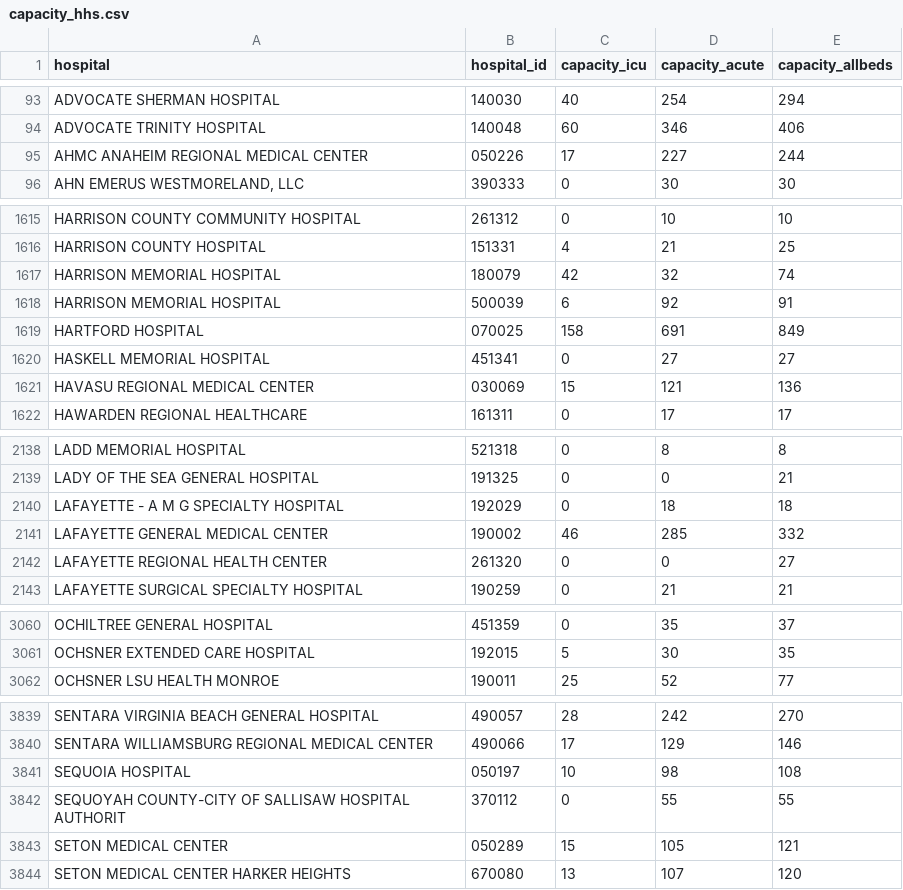
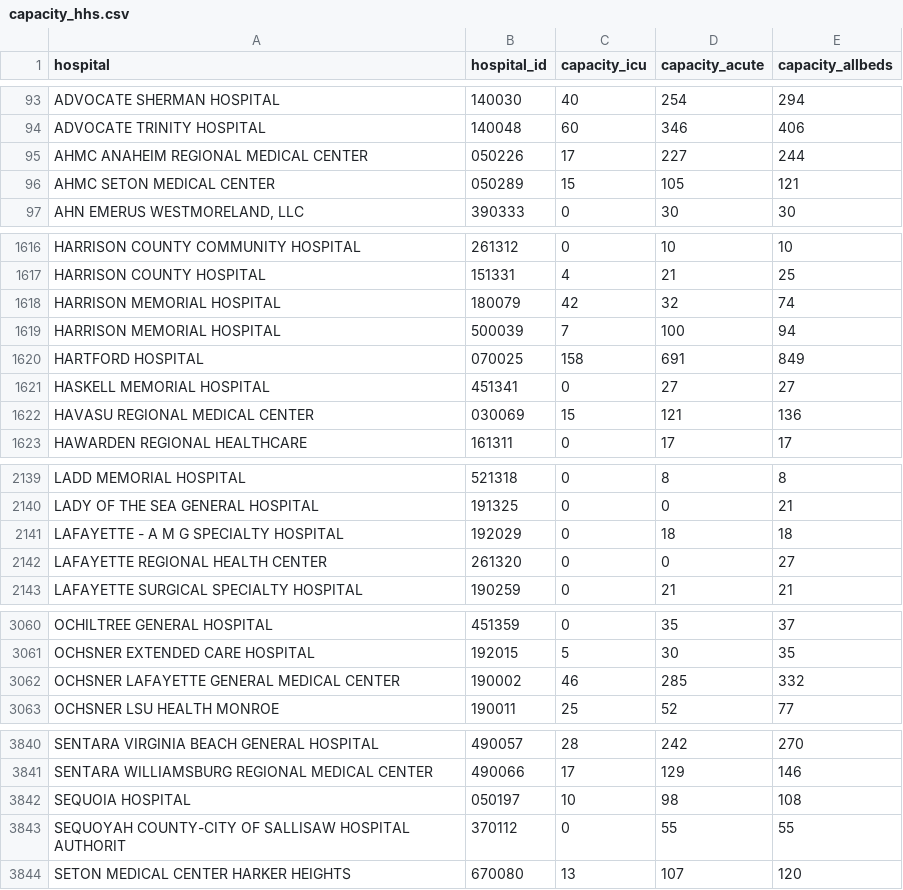
Before and after one commit to flixpar/covid-patient-redistribution-site, a CSV file: data/capacity_hhs.csv, drawn as a sheet; only a part is shown, gaps mark what is left out; the diff covers the shown part only.

```diff
--- a/data/capacity_hhs.csv
+++ b/data/capacity_hhs.csv
@@ -95,2 +95,3 @@ ADVOCATE TRINITY HOSPITAL,140048,60,346,406
 AHMC ANAHEIM REGIONAL MEDICAL CENTER,050226,17,227,244
+AHMC SETON MEDICAL CENTER,050289,15,105,121
 "AHN EMERUS WESTMORELAND, LLC",390333,0,30,30
@@ -1617,3 +1618,3 @@ HARRISON COUNTY HOSPITAL,151331,4,21,25
 HARRISON MEMORIAL HOSPITAL,180079,42,32,74
-HARRISON MEMORIAL HOSPITAL,500039,6,92,91
+HARRISON MEMORIAL HOSPITAL,500039,7,100,94
 HARTFORD HOSPITAL,070025,158,691,849
@@ -2140,3 +2141,2 @@ LADY OF THE SEA GENERAL HOSPITAL,191325,0,0,21
 LAFAYETTE - A M G SPECIALTY HOSPITAL,192029,0,18,18
-LAFAYETTE GENERAL MEDICAL CENTER,190002,46,285,332
 LAFAYETTE REGIONAL HEALTH CENTER,261320,0,0,27
@@ -3061,2 +3061,3 @@ OCHILTREE GENERAL HOSPITAL,451359,0,35,37
 OCHSNER EXTENDED CARE HOSPITAL,192015,5,30,35
+OCHSNER LAFAYETTE GENERAL MEDICAL CENTER,190002,46,285,332
 OCHSNER LSU HEALTH MONROE,190011,25,52,77
@@ -3842,3 +3843,2 @@ SEQUOIA HOSPITAL,050197,10,98,108
 SEQUOYAH COUNTY-CITY OF SALLISAW HOSPITAL AUTHORIT,370112,0,55,55
-SETON MEDICAL CENTER,050289,15,105,121
 SETON MEDICAL CENTER HARKER HEIGHTS,670080,13,107,120
```
Also changed, not shown: 14 edited cells elsewhere in this file, data/hhs_current_load.csv, data/hhs_hospital_meta.csv, 6 other files.
